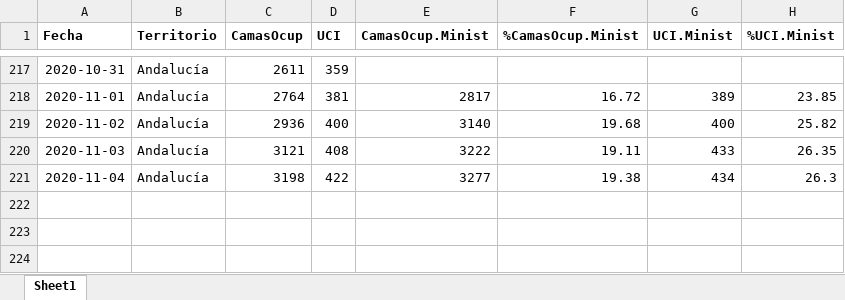
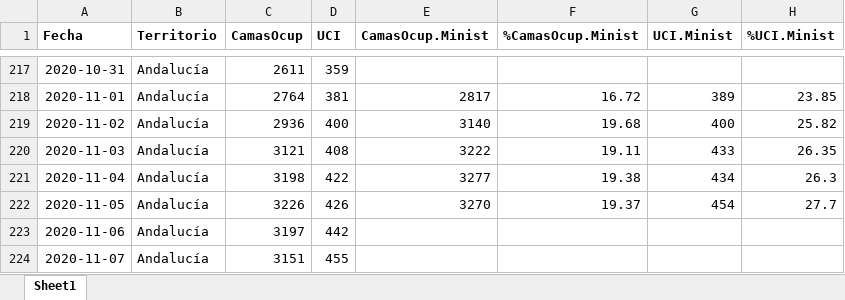
Before and after one commit to Pakillo/COVID19-Andalucia, an Excel workbook: datos/camas_ocupadas.xlsx, sheet Sheet1, drawn as a sheet; only a part is shown, gaps mark what is left out; values as stored, in another font and other column widths than the file's, no borders; the diff names each change by its address in the sheet, - before the commit and + after, or states it on an @@ line.

```diff
--- a/datos/camas_ocupadas.xlsx (sheet Sheet1)
+++ b/datos/camas_ocupadas.xlsx (sheet Sheet1)
+row 222: 2020-11-05 | Andalucía | 3226 | 426 | 3270 | 19.37 | 454 | 27.7
+row 223: 2020-11-06 | Andalucía | 3197 | 442
+row 224: 2020-11-07 | Andalucía | 3151 | 455
```
Also changed, not shown: datos/positividad_Ministerio.xlsx, datos/test_Andalucia.xlsx, 52 other files.
